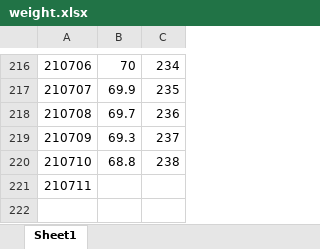
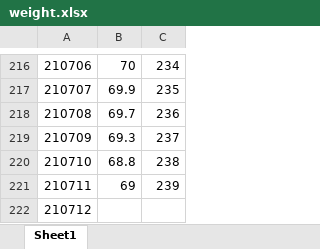
Before and after one commit to IanFla/Lose-Weight, an Excel workbook: weight.xlsx, sheet Sheet1, drawn as a sheet; only a part is shown, gaps mark what is left out; values as stored, in another font and other column widths than the file's, no borders; the diff names each change by its address in the sheet, - before the commit and + after, or states it on an @@ line.

Commit message:
Update weight.xlsx

```diff
--- a/weight.xlsx (sheet Sheet1)
+++ b/weight.xlsx (sheet Sheet1)
-B221: (empty)
+B221: 69
-C221: (empty)
+C221: 239
+row 222: 210712
```
